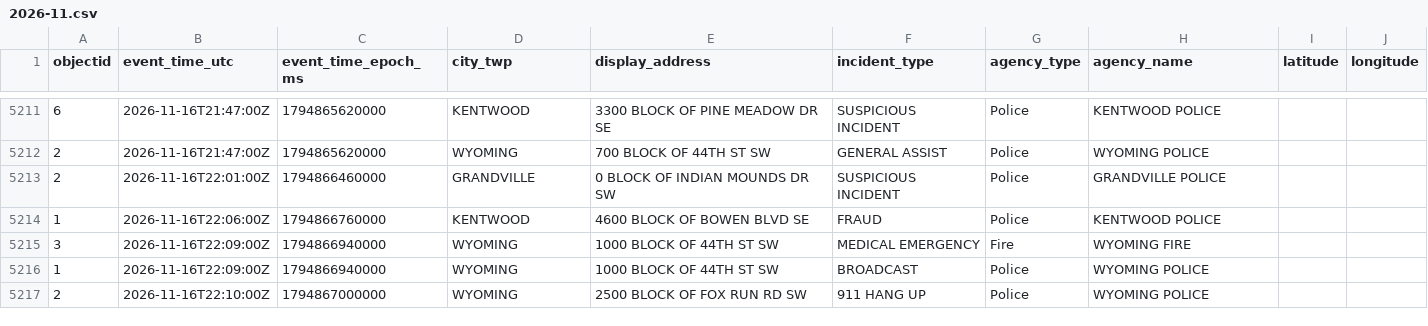
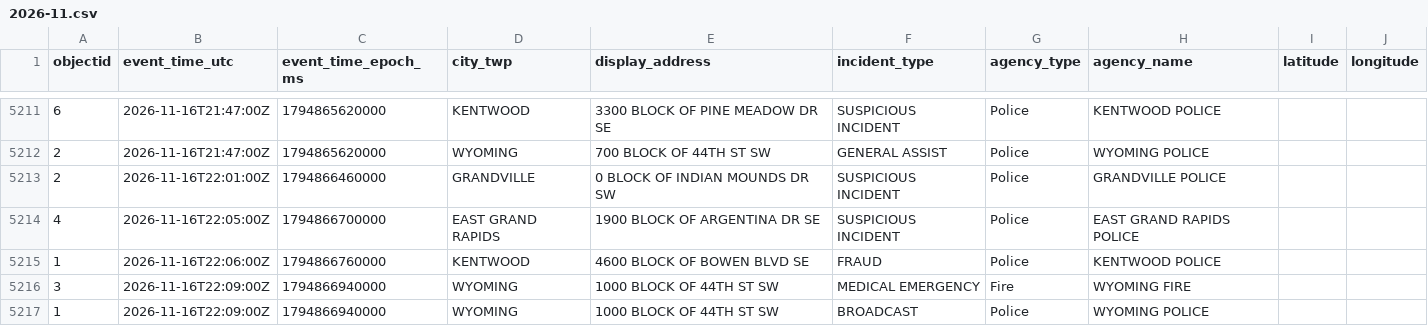
Before and after one commit to Cantica-Systems/kent-co-mi-dispatch, a CSV file: data/kent/2026-11.csv, drawn as a sheet; only a part is shown, gaps mark what is left out; the shorter side is filled out with more unchanged rows.

```diff
--- a/data/kent/2026-11.csv
+++ b/data/kent/2026-11.csv
@@ -5213,2 +5213,3 @@ objectid,event_time_utc,event_time_epoch_ms,city_twp,display_address,incident_ty
 2,2026-11-16T22:01:00Z,1794866460000,GRANDVILLE,0 BLOCK OF INDIAN MOUNDS DR SW,SUSPICIOUS INCIDENT,Police,GRANDVILLE POLICE,,
+4,2026-11-16T22:05:00Z,1794866700000,EAST GRAND RAPIDS,1900 BLOCK OF ARGENTINA DR SE,SUSPICIOUS INCIDENT,Police,EAST GRAND RAPIDS POLICE,,
 1,2026-11-16T22:06:00Z,1794866760000,KENTWOOD,4600 BLOCK OF BOWEN BLVD SE,FRAUD,Police,KENTWOOD POLICE,,
```
Also changed, not shown: data/grcity/2026-11.csv, 3 other files.
